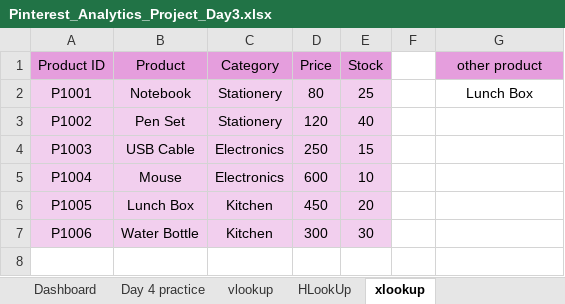
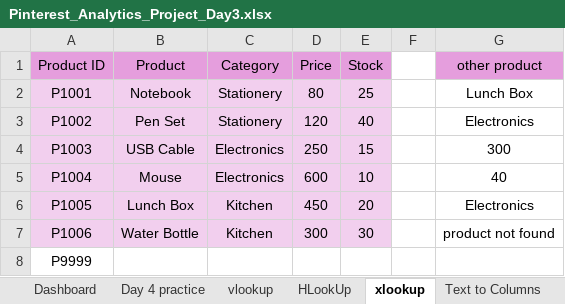
Before and after one commit to Rekhamusale/Pinterest-Analytics-Project, an Excel workbook: Excel/Pinterest_Analytics_Project_Day3.xlsx, sheet xlookup, drawn as a sheet; values as stored, in another font and other column widths than the file's, no borders; the diff names each change by its address in the sheet, - before the commit and + after, or states it on an @@ line.

Commit message:
xlookup, text to columns,remove duplicates

```diff
--- a/Excel/Pinterest_Analytics_Project_Day3.xlsx (sheet xlookup)
+++ b/Excel/Pinterest_Analytics_Project_Day3.xlsx (sheet xlookup)
+sheet tab: Text to Columns
-G3 (other product): (empty)
+G3 (other product): Electronics
-G4 (other product): (empty)
+G4 (other product): 300
-G5 (other product): (empty)
+G5 (other product): 40
-G6 (other product): (empty)
+G6 (other product): Electronics
-G7 (other product): (empty)
+G7 (other product): product not found
+row 8: P9999
```
Also changed, not shown: sheet Raw_Data, other sheet tabs.
